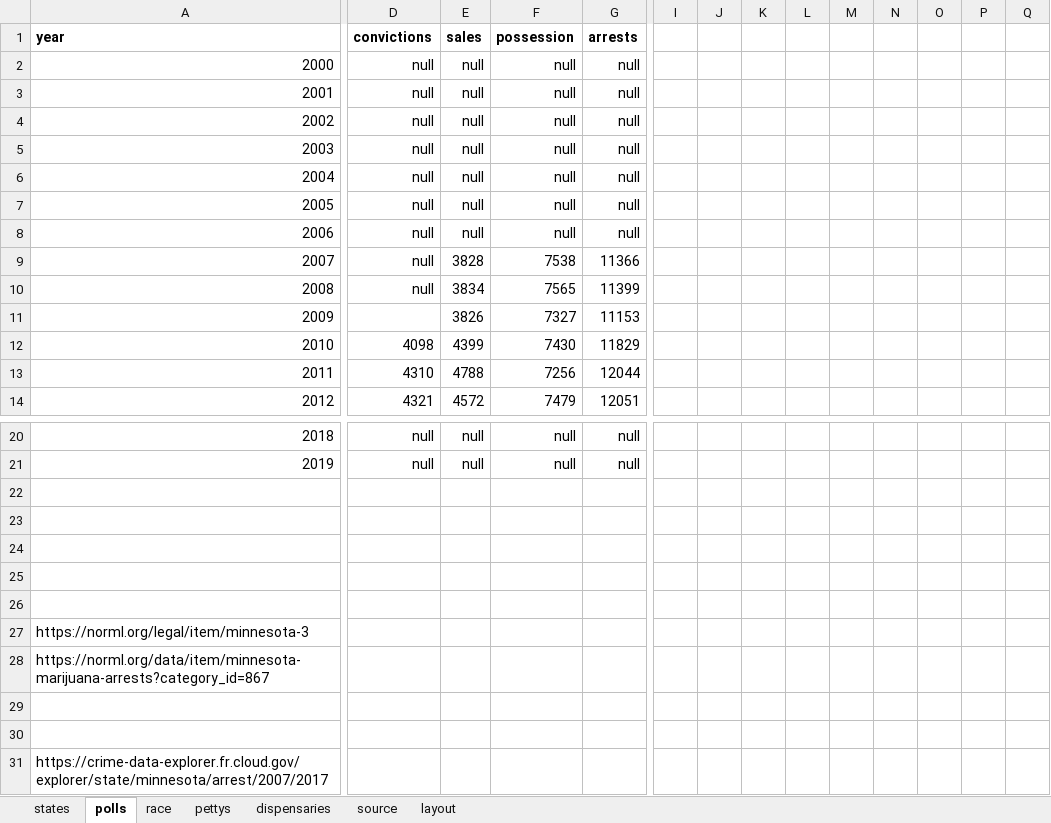
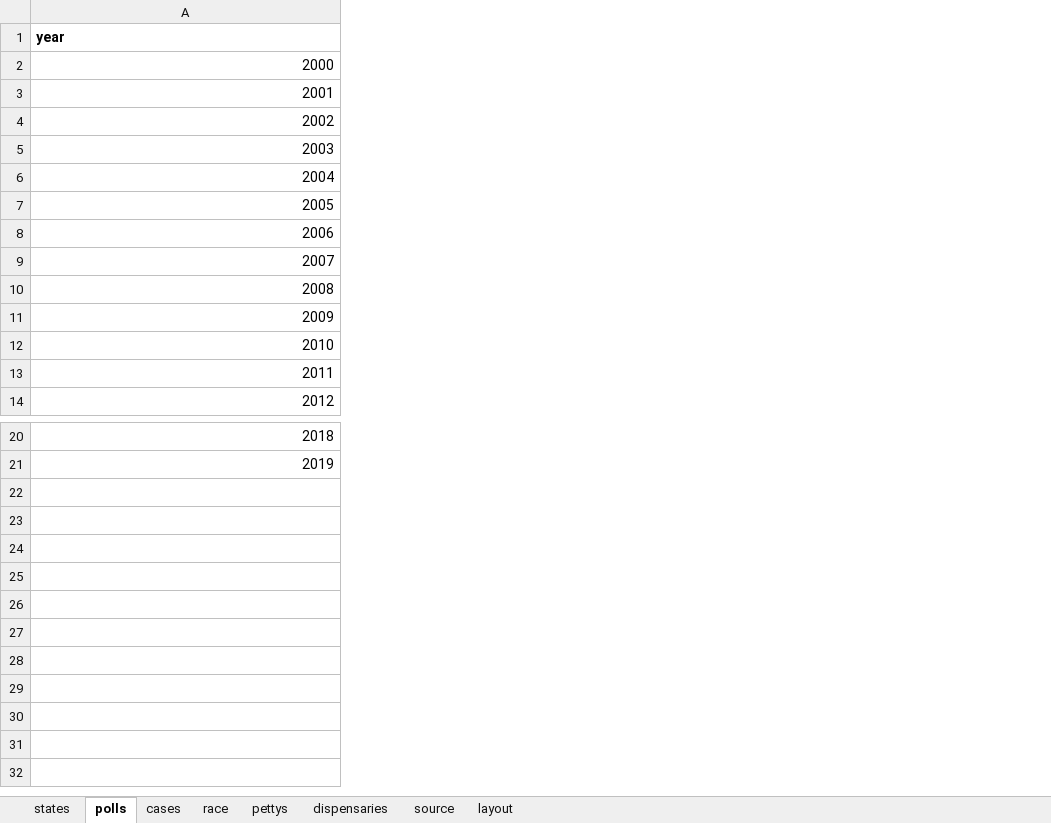
Before and after one commit to striblab/20190228-weed, an Excel workbook: sources/data/maindata.xlsx, sheet polls, drawn as a sheet; only a part is shown, gaps mark what is left out; values as stored, in another font and other column widths than the file's, no borders; rows hold the shown columns only; the diff covers the shown part only; the diff names each change by its address in the sheet, - before the commit and + after, or states it on an @@ line.

```diff
--- a/sources/data/maindata.xlsx (sheet polls)
+++ b/sources/data/maindata.xlsx (sheet polls)
+sheet tab: cases
-column D (convictions), rows 2-14: null | null | null | null | null | null | null | null | null |  | 4098 | 4310 | 4321; rows 20-21: null | null
-column E (sales), rows 2-14: null | null | null | null | null | null | null | 3828 | 3834 | 3826 | 4399 | 4788 | 4572; rows 20-21: null | null
-column F (possession), rows 2-14: null | null | null | null | null | null | null | 7538 | 7565 | 7327 | 7430 | 7256 | 7479; rows 20-21: null | null
-column G (arrests), rows 2-14: null | null | null | null | null | null | null | 11366 | 11399 | 11153 | 11829 | 12044 | 12051; rows 20-21: null | null
-column I, empty
-column J, empty
-column K, empty
-column L, empty
-column M, empty
-column N, empty
-column O, empty
-column P, empty
-column Q, empty
-row 22: (empty)
-row 23: (empty)
-row 24: (empty)
-row 25: (empty)
-row 26: (empty)
-row 27: https://norml.org/legal/item/minnesota-3
-row 28: https://norml.org/data/item/minnesota-marijuana-arrests?category_id=867
-row 29: (empty)
-row 30: (empty)
-row 31: https://crime-data-explorer.fr.cloud.gov/explorer/state/minnesota/arrest/2007/2017
```
Also changed, not shown: 5 removed columns elsewhere in this sheet, sheet layout, sheet source, 1 other file.
